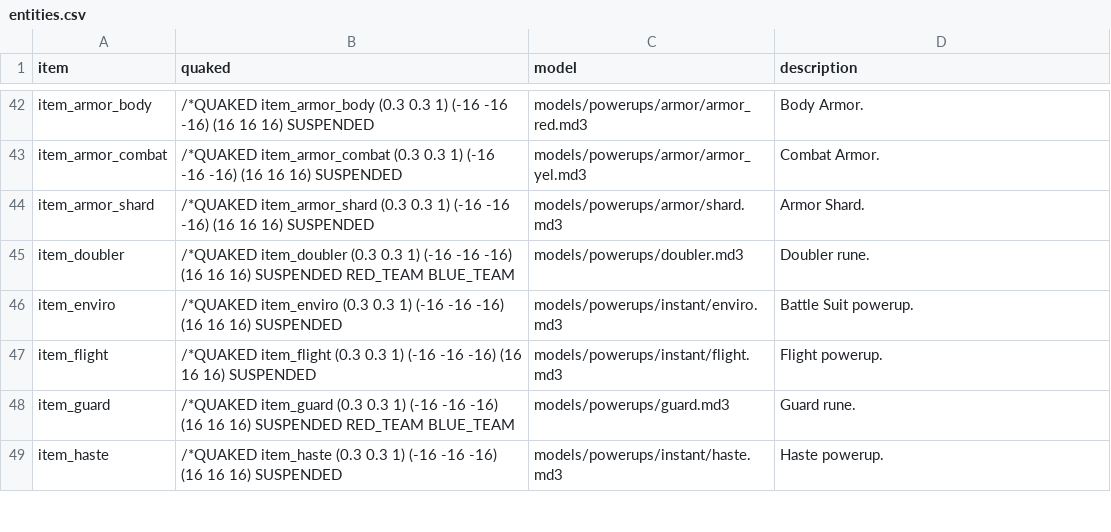
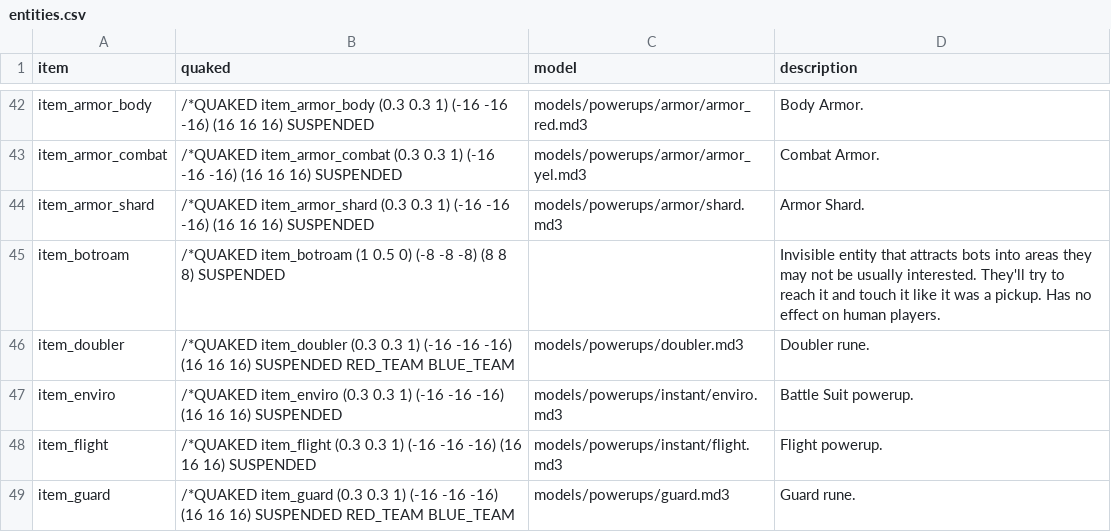
Before and after one commit to illwieckz/oagamepack, a CSV file: generation-scripts/csv/entities.csv, drawn as a sheet; only a part is shown, gaps mark what is left out; the shorter side is filled out with more unchanged rows; the diff names each change by its address in the sheet, - before the commit and + after, or states it on an @@ line.

Commit message:
item_botroam oversight fixed.

```diff
--- a/generation-scripts/csv/entities.csv
+++ b/generation-scripts/csv/entities.csv
+row 45: item_botroam | /*QUAKED item_botroam (1 0.5 0) (-8 -8 -8) (8 8 8) SUSPENDED |  | Invisible entity that attracts bots into areas they may not be usually interested. They'll try to reach it and touch it like it was a pickup. Has no effect on human players.
```
Also changed, not shown: 4 other files.
